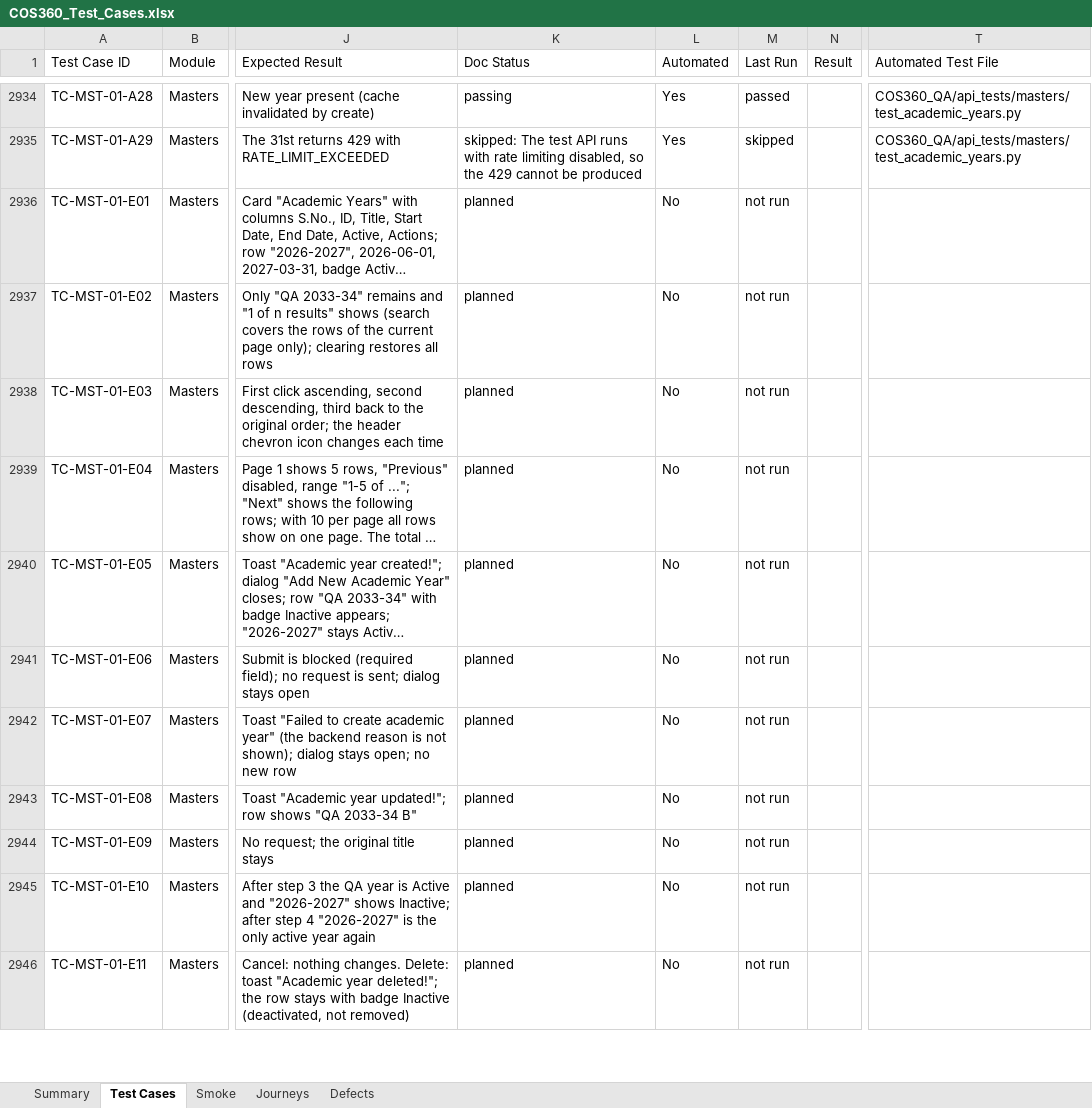
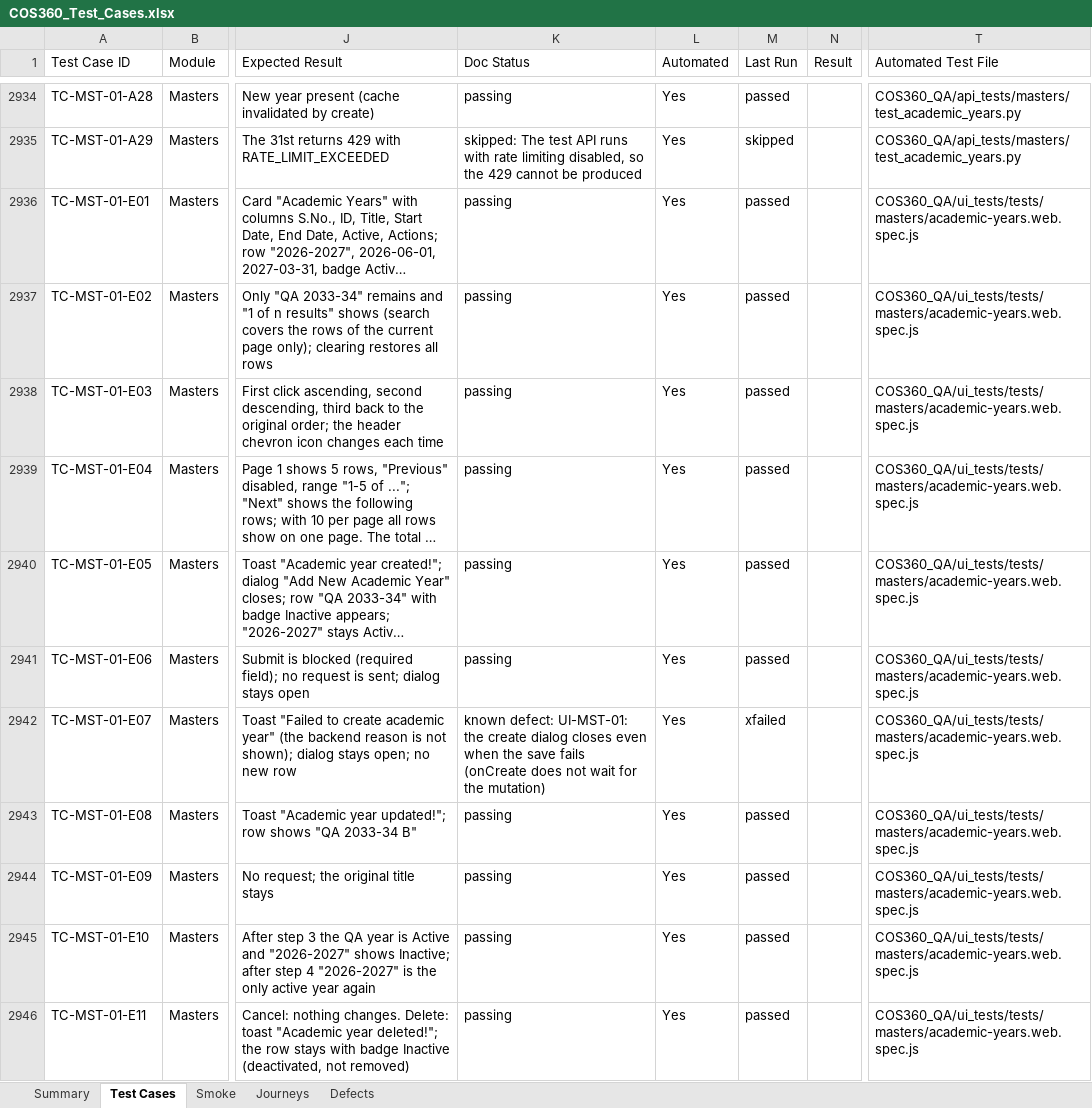
Before and after one commit to nerellasraj21/cos360_qa, an Excel workbook: test_cases/COS360_Test_Cases.xlsx, sheet Test Cases, drawn as a sheet; only a part is shown, gaps mark what is left out; long unchanged cells end in …; values as stored, in another font and other column widths than the file's, no cell formats; the diff covers the shown part only; the diff names each change by its address in the sheet, - before the commit and + after, or states it on an @@ line.

```diff
--- a/test_cases/COS360_Test_Cases.xlsx (sheet Test Cases)
+++ b/test_cases/COS360_Test_Cases.xlsx (sheet Test Cases)
-K2936:K2941 (Doc Status): planned
+K2936:K2941 (Doc Status): passing
-L2936:L2946 (Automated): No
+L2936:L2946 (Automated): Yes
-M2936:M2941 (Last Run): not run
+M2936:M2941 (Last Run): passed
-T2936:T2946 (Automated Test File): (empty)
+T2936:T2946 (Automated Test File): COS360_QA/ui_tests/tests/masters/academic-years.web.spec.js
-K2942 (Doc Status): planned
+K2942 (Doc Status): known defect: UI-MST-01: the create dialog closes even when the save fails (onCreate does not wait for the mutation)
-M2942 (Last Run): not run
+M2942 (Last Run): xfailed
-K2943:K2946 (Doc Status): planned
+K2943:K2946 (Doc Status): passing
-M2943:M2946 (Last Run): not run
+M2943:M2946 (Last Run): passed
```
Also changed, not shown: 626 edited cells elsewhere in this sheet, sheet Smoke, sheet Summary, cell formats, 39 other files.
